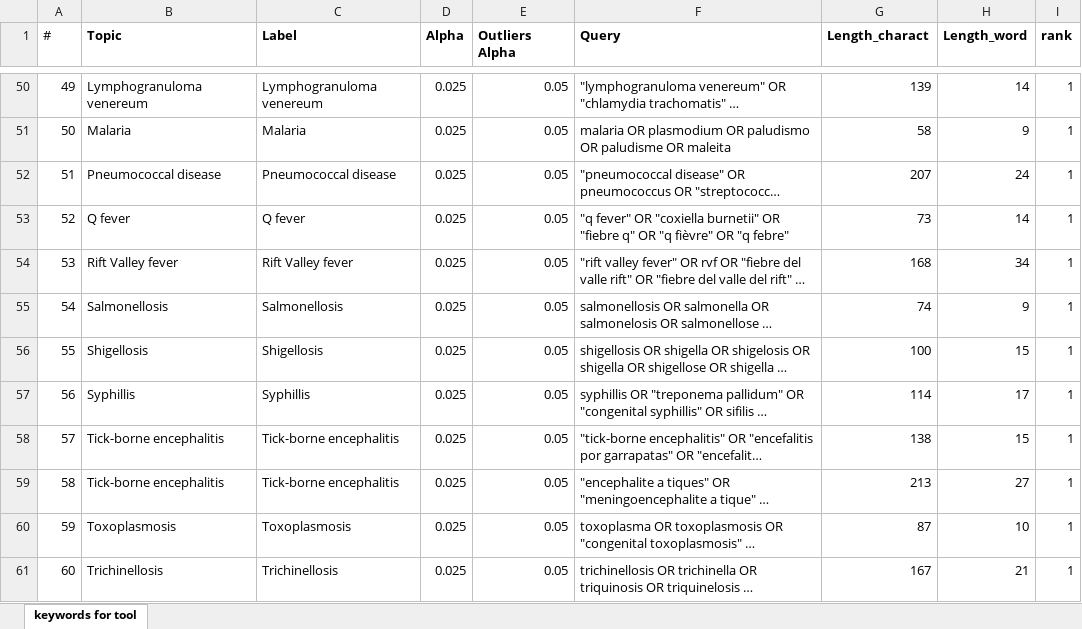
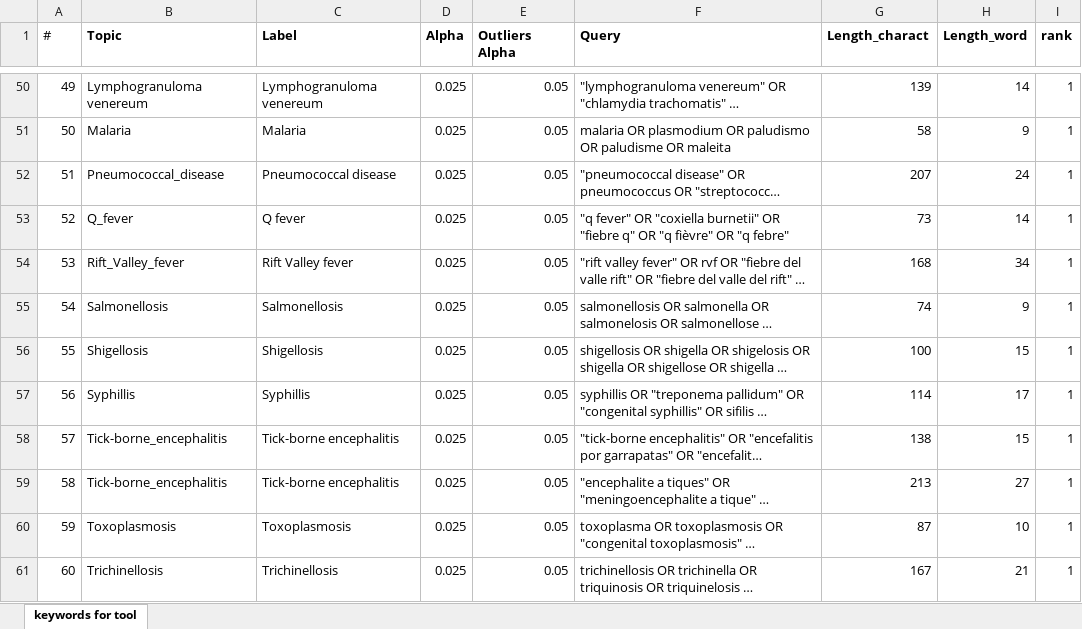
Before and after one commit to EU-ECDC/epitweetr, an Excel workbook: epitweetr/inst/extdata/topics.xlsx, sheet keywords for tool, drawn as a sheet; only a part is shown, gaps mark what is left out; long unchanged cells end in …; values as stored, in another font and other column widths than the file's, no borders; conditional formats not drawn; the diff covers the shown part only; the diff names each change by its address in the sheet, - before the commit and + after, or states it on an @@ line.

Commit message:
new topics file without spaces

```diff
--- a/epitweetr/inst/extdata/topics.xlsx (sheet keywords for tool)
+++ b/epitweetr/inst/extdata/topics.xlsx (sheet keywords for tool)
-B52 (Topic): Pneumococcal disease
+B52 (Topic): Pneumococcal_disease
-B53 (Topic): Q fever
+B53 (Topic): Q_fever
-B54 (Topic): Rift Valley fever
+B54 (Topic): Rift_Valley_fever
-B58:B59 (Topic): Tick-borne encephalitis
+B58:B59 (Topic): Tick-borne_encephalitis
```
Also changed, not shown: 23 edited cells elsewhere in this sheet.
